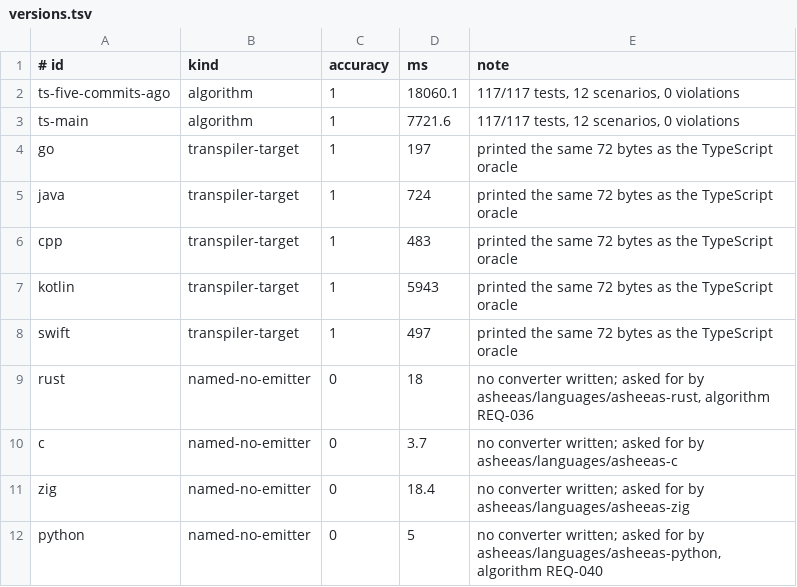
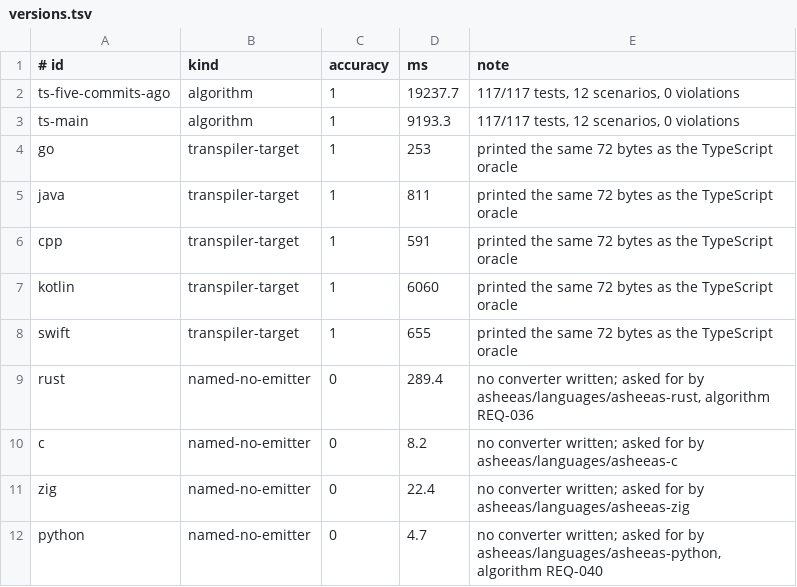
Before and after one commit to Ashee-Softworks/asheeas-harness, a TSV file: reports/versions.tsv, drawn as a sheet.

Commit message:
chore(reports): the measurements, re-taken
Timings are per-run and are recorded as taken, not smoothed. Interpretation is unchanged: eleven renditions, seven run, mean accuracy 0.6364, the five emitters all print the same 72 bytes as the TypeScript oracle, and Go is the fastest that actually runs at 253ms.

```diff
--- a/reports/versions.tsv
+++ b/reports/versions.tsv
@@ -1,12 +1,12 @@
 # id	kind	accuracy	ms	note
-ts-five-commits-ago	algorithm	1	18060.1	117/117 tests, 12 scenarios, 0 violations
-ts-main	algorithm	1	7721.6	117/117 tests, 12 scenarios, 0 violations
-go	transpiler-target	1	197	printed the same 72 bytes as the TypeScript oracle
-java	transpiler-target	1	724	printed the same 72 bytes as the TypeScript oracle
-cpp	transpiler-target	1	483	printed the same 72 bytes as the TypeScript oracle
-kotlin	transpiler-target	1	5943	printed the same 72 bytes as the TypeScript oracle
-swift	transpiler-target	1	497	printed the same 72 bytes as the TypeScript oracle
-rust	named-no-emitter	0	18	no converter written; asked for by asheeas/languages/asheeas-rust, algorithm REQ-036
-c	named-no-emitter	0	3.7	no converter written; asked for by asheeas/languages/asheeas-c
-zig	named-no-emitter	0	18.4	no converter written; asked for by asheeas/languages/asheeas-zig
-python	named-no-emitter	0	5	no converter written; asked for by asheeas/languages/asheeas-python, algorithm REQ-040
+ts-five-commits-ago	algorithm	1	19237.7	117/117 tests, 12 scenarios, 0 violations
+ts-main	algorithm	1	9193.3	117/117 tests, 12 scenarios, 0 violations
+go	transpiler-target	1	253	printed the same 72 bytes as the TypeScript oracle
+java	transpiler-target	1	811	printed the same 72 bytes as the TypeScript oracle
+cpp	transpiler-target	1	591	printed the same 72 bytes as the TypeScript oracle
+kotlin	transpiler-target	1	6060	printed the same 72 bytes as the TypeScript oracle
+swift	transpiler-target	1	655	printed the same 72 bytes as the TypeScript oracle
+rust	named-no-emitter	0	289.4	no converter written; asked for by asheeas/languages/asheeas-rust, algorithm REQ-036
+c	named-no-emitter	0	8.2	no converter written; asked for by asheeas/languages/asheeas-c
+zig	named-no-emitter	0	22.4	no converter written; asked for by asheeas/languages/asheeas-zig
+python	named-no-emitter	0	4.7	no converter written; asked for by asheeas/languages/asheeas-python, algorithm REQ-040
```
Also changed, not shown: 4 other files.
